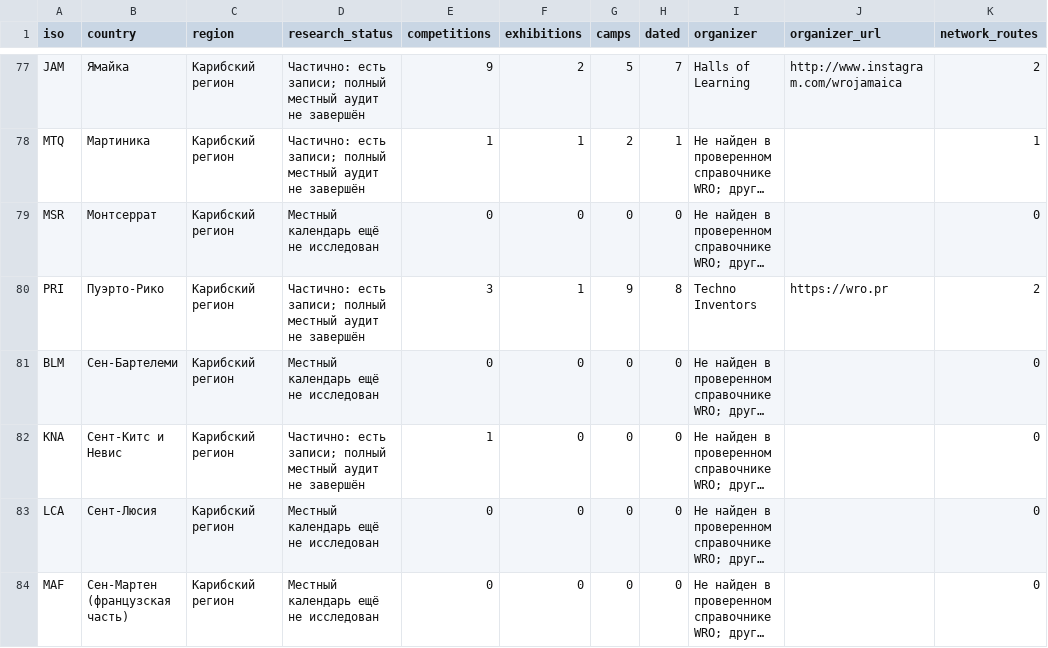
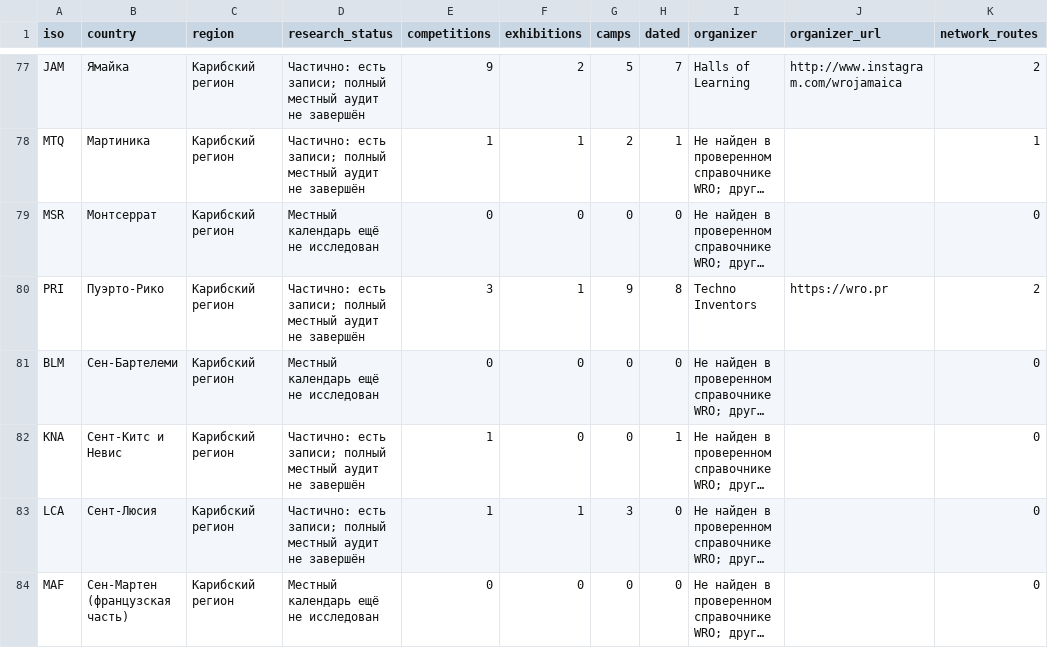
Before and after one commit to Paldd/stem-family-atlas, a CSV file: dist/downloads/STEM_country_coverage.csv, drawn as a sheet; only a part is shown, gaps mark what is left out; long unchanged cells end in …; the diff covers the shown part only; the diff names each change by its address in the sheet, - before the commit and + after, or states it on an @@ line.

Commit message:
Publish atlas v236: eastern Caribbean routes and Hong Kong winter camps

```diff
--- a/dist/downloads/STEM_country_coverage.csv
+++ b/dist/downloads/STEM_country_coverage.csv
-H82 (dated): 0
+H82 (dated): 1
-D83 (research_status): Местный календарь ещё не исследован
+D83 (research_status): Частично: есть записи; полный местный аудит не завершён
-E83 (competitions): 0
+E83 (competitions): 1
-F83 (exhibitions): 0
+F83 (exhibitions): 1
-G83 (camps): 0
+G83 (camps): 3
```
Also changed, not shown: 25 edited cells elsewhere in this file, dist/es/downloads/STEM_country_coverage.csv, 56 other files.
